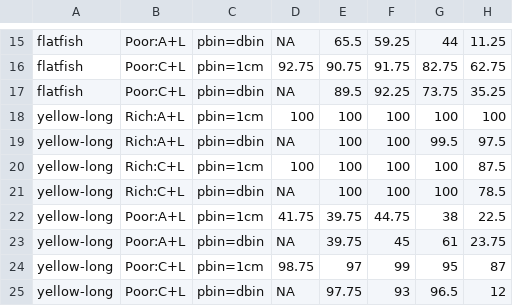
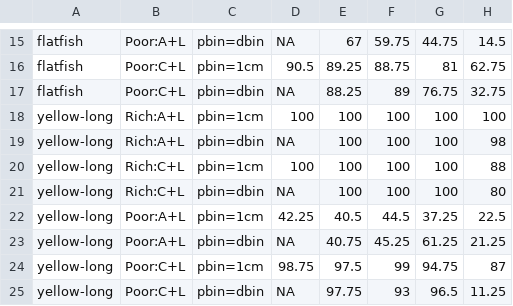
Before and after one commit to ss3sim/binning, a CSV file: results/table_binning_convergence.csv, drawn as a sheet; only a part is shown, gaps mark what is left out; the diff covers the shown part only.

```diff
--- a/results/table_binning_convergence.csv
+++ b/results/table_binning_convergence.csv
@@ -15,11 +15,11 @@
-"flatfish","Poor:A+L","pbin=dbin",NA,65.5,59.25,44,11.25
-"flatfish","Poor:C+L","pbin=1cm",92.75,90.75,91.75,82.75,62.75
-"flatfish","Poor:C+L","pbin=dbin",NA,89.5,92.25,73.75,35.25
+"flatfish","Poor:A+L","pbin=dbin",NA,67,59.75,44.75,14.5
+"flatfish","Poor:C+L","pbin=1cm",90.5,89.25,88.75,81,62.75
+"flatfish","Poor:C+L","pbin=dbin",NA,88.25,89,76.75,32.75
 "yellow-long","Rich:A+L","pbin=1cm",100,100,100,100,100
-"yellow-long","Rich:A+L","pbin=dbin",NA,100,100,99.5,97.5
-"yellow-long","Rich:C+L","pbin=1cm",100,100,100,100,87.5
-"yellow-long","Rich:C+L","pbin=dbin",NA,100,100,100,78.5
-"yellow-long","Poor:A+L","pbin=1cm",41.75,39.75,44.75,38,22.5
-"yellow-long","Poor:A+L","pbin=dbin",NA,39.75,45,61,23.75
-"yellow-long","Poor:C+L","pbin=1cm",98.75,97,99,95,87
-"yellow-long","Poor:C+L","pbin=dbin",NA,97.75,93,96.5,12
+"yellow-long","Rich:A+L","pbin=dbin",NA,100,100,100,98
+"yellow-long","Rich:C+L","pbin=1cm",100,100,100,100,88
+"yellow-long","Rich:C+L","pbin=dbin",NA,100,100,100,80
+"yellow-long","Poor:A+L","pbin=1cm",42.25,40.5,44.5,37.25,22.5
+"yellow-long","Poor:A+L","pbin=dbin",NA,40.75,45.25,61.25,21.25
+"yellow-long","Poor:C+L","pbin=1cm",98.75,97.5,99,94.75,87
+"yellow-long","Poor:C+L","pbin=dbin",NA,97.75,93,96.5,11.25
```
Also changed, not shown: 32 edited cells elsewhere in this file, results/table_binning_growth.csv, results/table_binning_management.csv, 56 other files.
